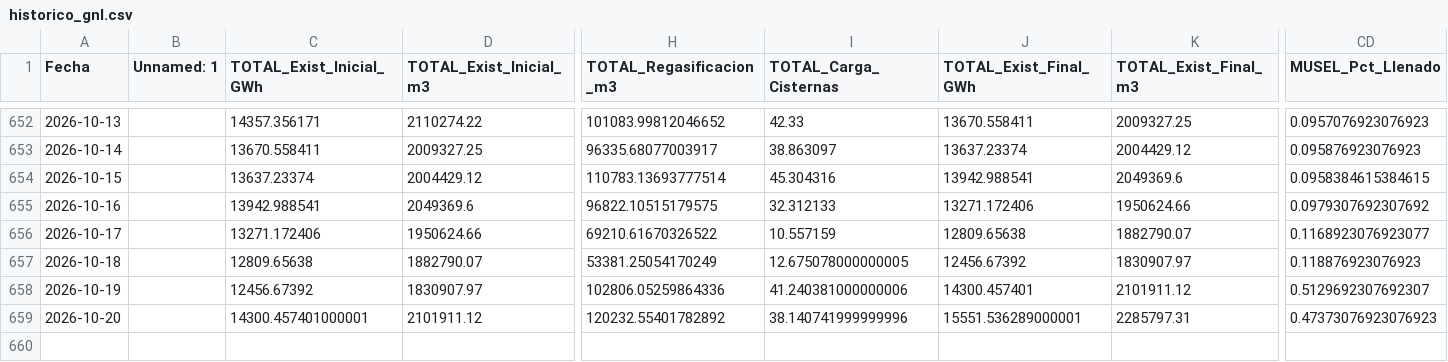
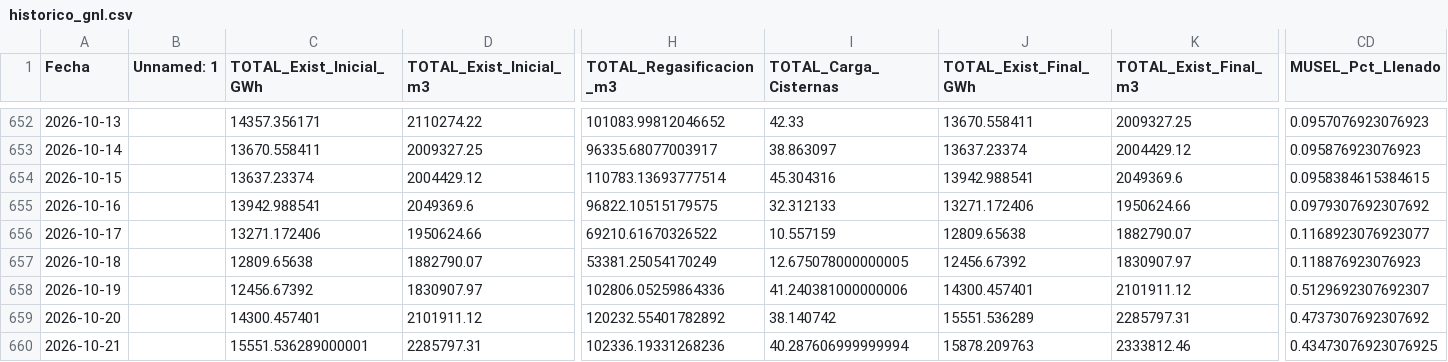
Before and after one commit to javiglejun/Enagas_GNL, a CSV file: historico_gnl.csv, drawn as a sheet; only a part is shown, gaps mark what is left out; rows hold the shown columns only; the diff names each change by its address in the sheet, - before the commit and + after, or states it on an @@ line.

```diff
--- a/historico_gnl.csv
+++ b/historico_gnl.csv
-C659 (TOTAL_Exist_Inicial_GWh): 14300.457401000001
+C659 (TOTAL_Exist_Inicial_GWh): 14300.457401
-I659 (TOTAL_Carga_Cisternas): 38.140741999999996
+I659 (TOTAL_Carga_Cisternas): 38.140742
-J659 (TOTAL_Exist_Final_GWh): 15551.536289000001
+J659 (TOTAL_Exist_Final_GWh): 15551.536289
-CD659 (MUSEL_Pct_Llenado): 0.47373076923076923
+CD659 (MUSEL_Pct_Llenado): 0.4737307692307692
+row 660: 2026-10-21 |  | 15551.536289000001 | 2285797.31 | 102336.19331268236 | 40.287606999999994 | 15878.209763 | 2333812.46 | 0.43473076923076925
```
